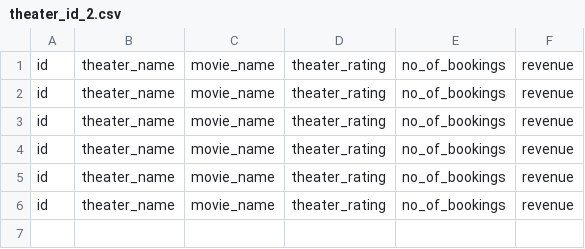
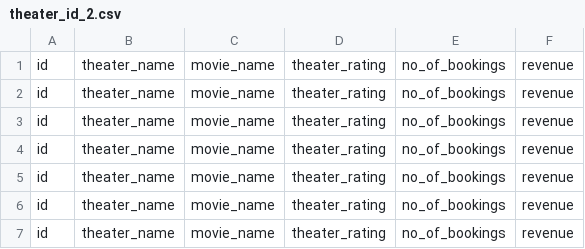
Before and after one commit to ShubhamYadav9416/ticket_show_v2, a CSV file: backend/templates/CSV/theater_id_2.csv, drawn as a sheet.

```diff
--- a/backend/templates/CSV/theater_id_2.csv
+++ b/backend/templates/CSV/theater_id_2.csv
@@ -6 +6,2 @@ id,theater_name,movie_name,theater_rating,no_of_bookings,revenue
 id,theater_name,movie_name,theater_rating,no_of_bookings,revenue
+id,theater_name,movie_name,theater_rating,no_of_bookings,revenue
```
Also changed, not shown: backend/templates/CSV/theater_id_1.csv, 23 other files.
